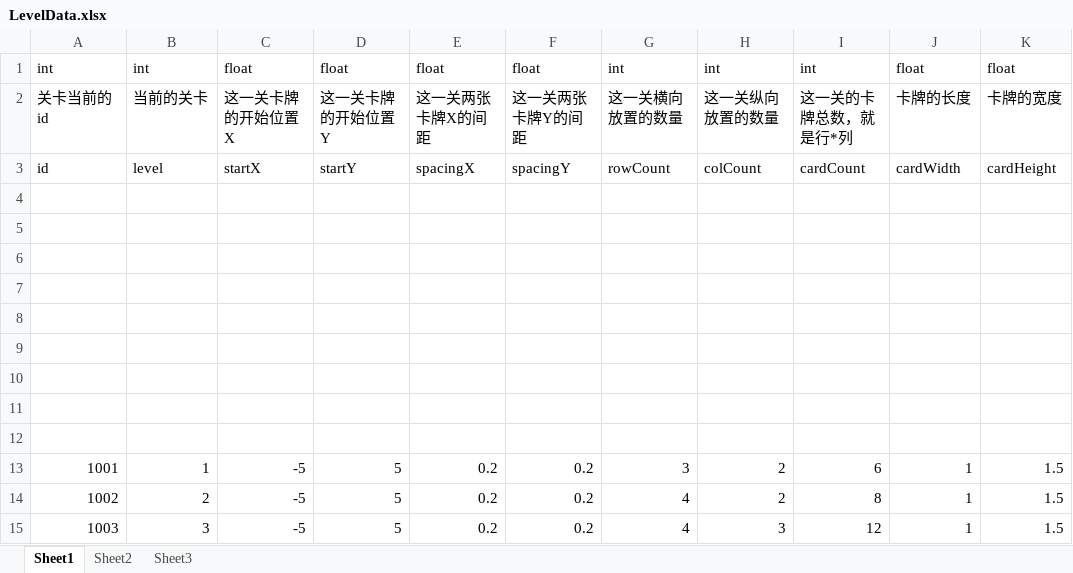
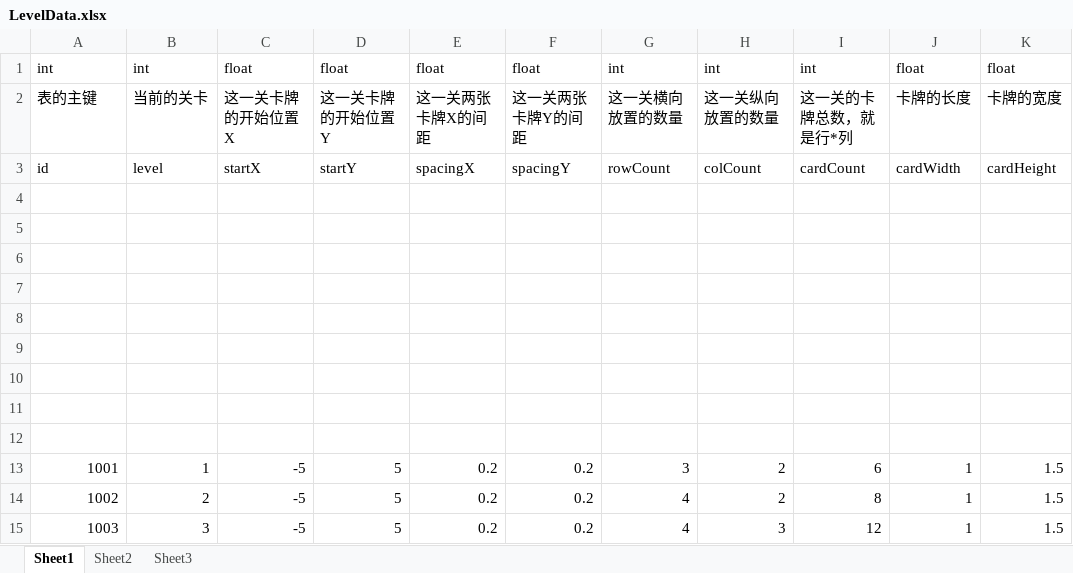
Before and after one commit to KeNanXiaoLin/UnityProject_MemoryCard, an Excel workbook: Excel/LevelData.xlsx, sheet Sheet1, drawn as a sheet; values as stored, in another font and other column widths than the file's, no borders; the diff names each change by its address in the sheet, - before the commit and + after, or states it on an @@ line.

```diff
--- a/Excel/LevelData.xlsx (sheet Sheet1)
+++ b/Excel/LevelData.xlsx (sheet Sheet1)
-A2: 关卡当前的id
+A2: 表的主键
```
Also changed, not shown: 16 other files.
